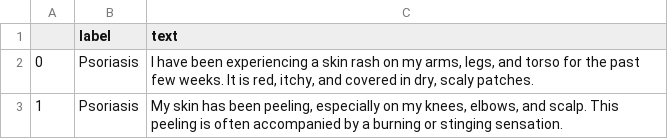
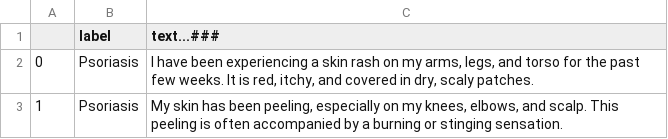
Before and after one commit to Malanagouda2005/intership-project-health-risk-pridiction, a CSV file: Symptom2Disease.csv, drawn as a sheet; only a part is shown.

Commit message:
;;

```diff
--- a/Symptom2Disease.csv
+++ b/Symptom2Disease.csv
@@ -1,2 +1,2 @@
-,label,text
+,label,text...###
 0,Psoriasis,"I have been experiencing a skin rash on my arms, legs, and torso for the past few weeks. It is red, itchy, and covered in dry, scaly patches."
```
